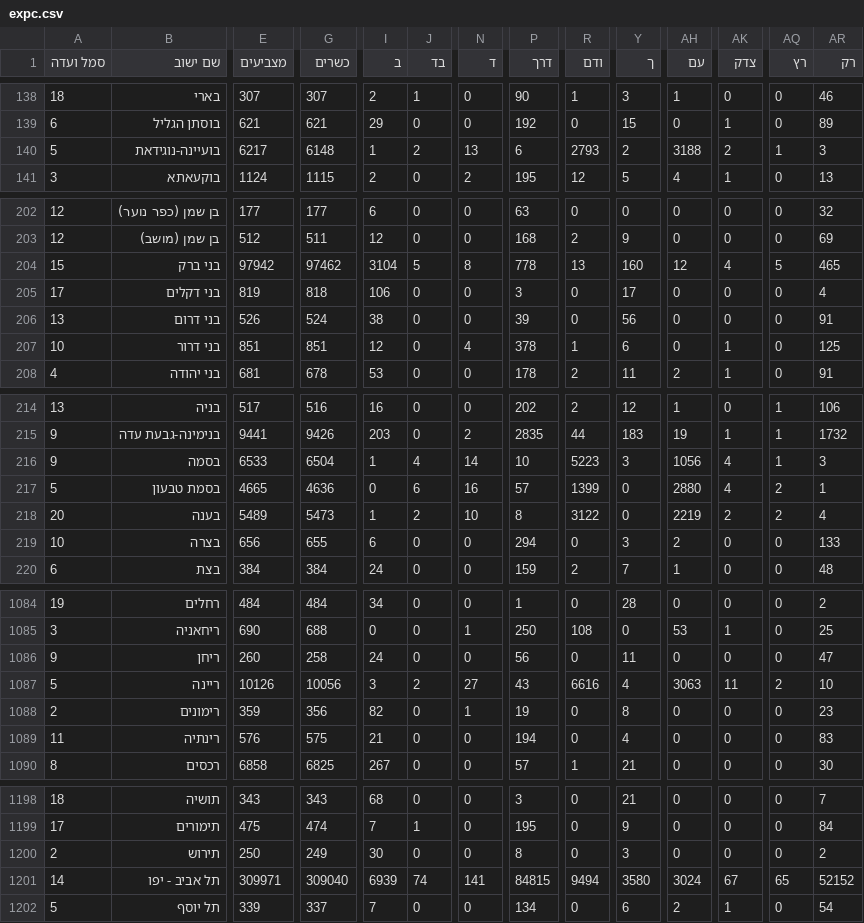
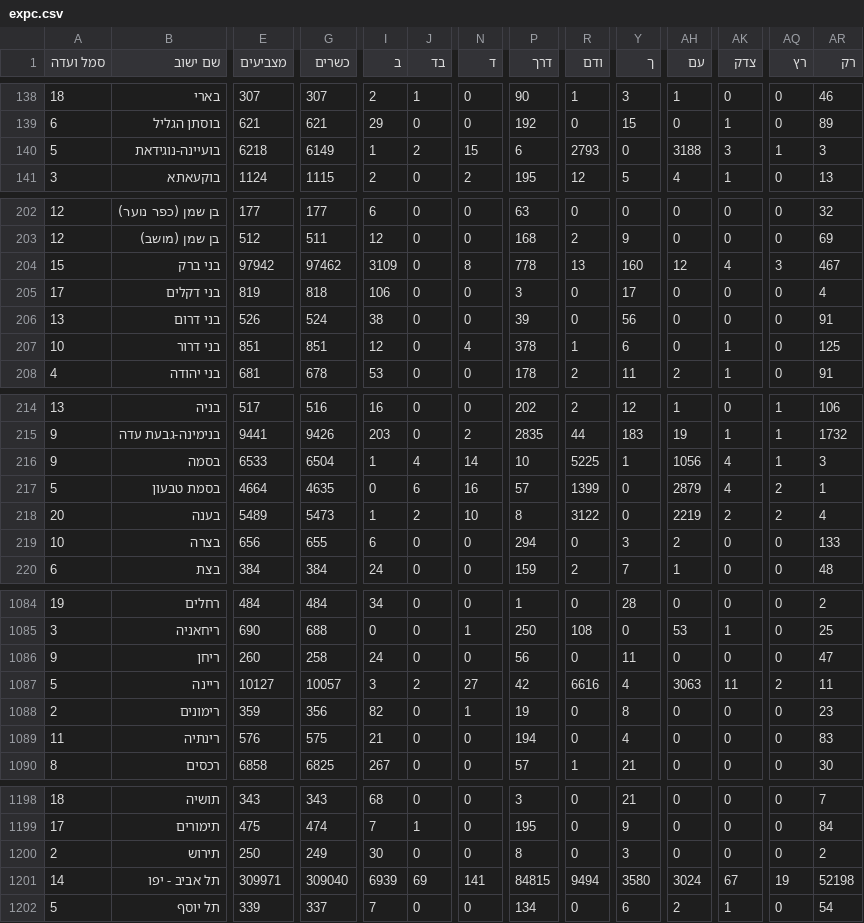
Before and after one commit to angrisanidj/risultati-israele, a CSV file: dati/live/expc.csv, drawn as a sheet; only a part is shown, gaps mark what is left out; the diff covers the shown part only; the diff names each change by its address in the sheet, - before the commit and + after, or states it on an @@ line.

```diff
--- a/dati/live/expc.csv
+++ b/dati/live/expc.csv
-E140 (מצביעים): 6217
+E140 (מצביעים): 6218
-G140 (כשרים): 6148
+G140 (כשרים): 6149
-N140 (ד): 13
+N140 (ד): 15
-Y140 (ך): 2
+Y140 (ך): 0
-AK140 (צדק): 2
+AK140 (צדק): 3
-I204 (ב): 3104
+I204 (ב): 3109
-J204 (בד): 5
+J204 (בד): 0
-AQ204 (רץ): 5
+AQ204 (רץ): 3
-AR204 (רק): 465
+AR204 (רק): 467
-R216 (ודם): 5223
+R216 (ודם): 5225
-Y216 (ך): 3
+Y216 (ך): 1
-E217 (מצביעים): 4665
+E217 (מצביעים): 4664
-G217 (כשרים): 4636
+G217 (כשרים): 4635
-AH217 (עם): 2880
+AH217 (עם): 2879
-E1087 (מצביעים): 10126
+E1087 (מצביעים): 10127
-G1087 (כשרים): 10056
+G1087 (כשרים): 10057
-P1087 (דרך): 43
+P1087 (דרך): 42
-AR1087 (רק): 10
+AR1087 (רק): 11
-J1201 (בד): 74
+J1201 (בד): 69
-AQ1201 (רץ): 65
+AQ1201 (רץ): 19
-AR1201 (רק): 52152
+AR1201 (רק): 52198
```
Also changed, not shown: 53 edited cells elsewhere in this file.
